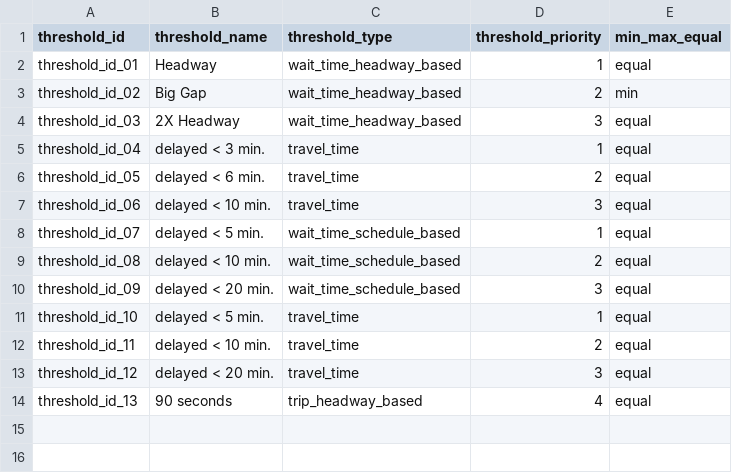
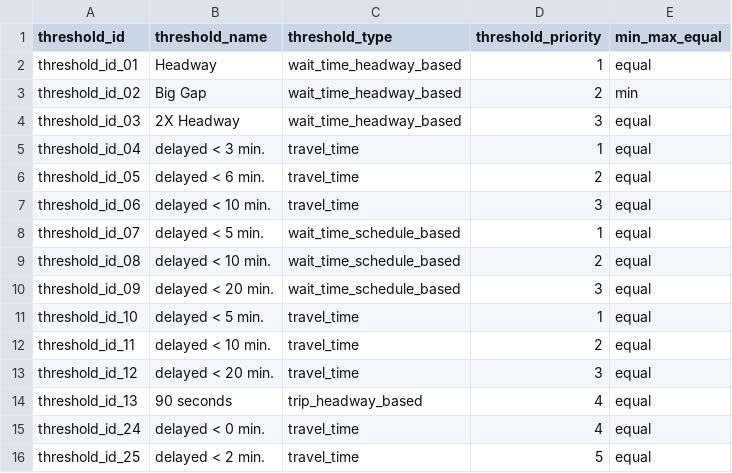
Before and after one commit to ibi-group/transit-performance, a CSV file: ConfigUpdate/Sample Config Files/config_threshold.csv, drawn as a sheet.

```diff
--- a/ConfigUpdate/Sample Config Files/config_threshold.csv
+++ b/ConfigUpdate/Sample Config Files/config_threshold.csv
@@ -14 +14,3 @@ threshold_id_12,delayed < 20 min.,travel_time,3,equal
 threshold_id_13,90 seconds,trip_headway_based,4,equal
+threshold_id_24,delayed < 0 min.,travel_time,4,equal
+threshold_id_25,delayed < 2 min.,travel_time,5,equal
```
Also changed, not shown: ConfigUpdate/Sample Config Files/config_mode_threshold.csv, ConfigUpdate/Sample Config Files/config_threshold_calculation.csv.
